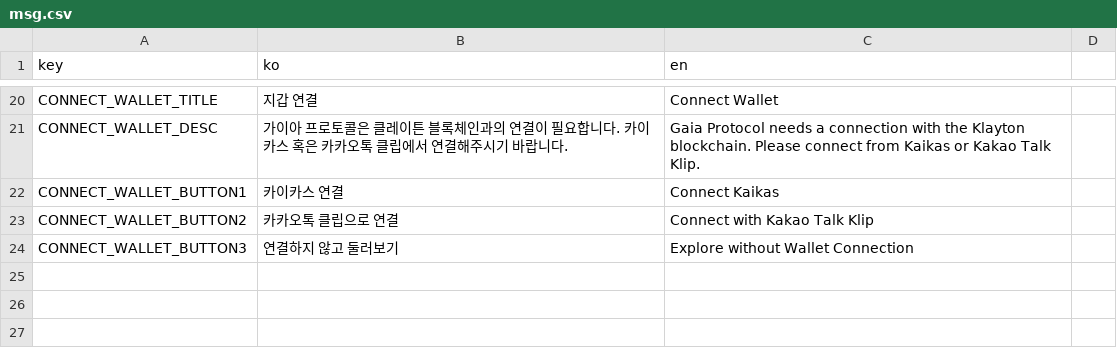
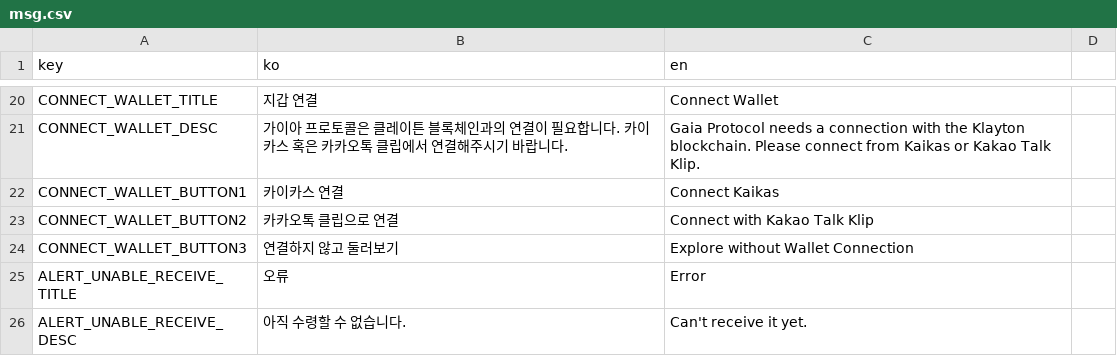
Before and after one commit to gaiaprotocol-v1/gaia-supernova-app, a CSV file: docs/msg.csv, drawn as a sheet; only a part is shown, gaps mark what is left out; the diff names each change by its address in the sheet, - before the commit and + after, or states it on an @@ line.

```diff
--- a/docs/msg.csv
+++ b/docs/msg.csv
+row 25: ALERT_UNABLE_RECEIVE_TITLE | 오류 | Error
+row 26: ALERT_UNABLE_RECEIVE_DESC | 아직 수령할 수 없습니다. | Can't receive it yet.
```
Also changed, not shown: 9 other files.
